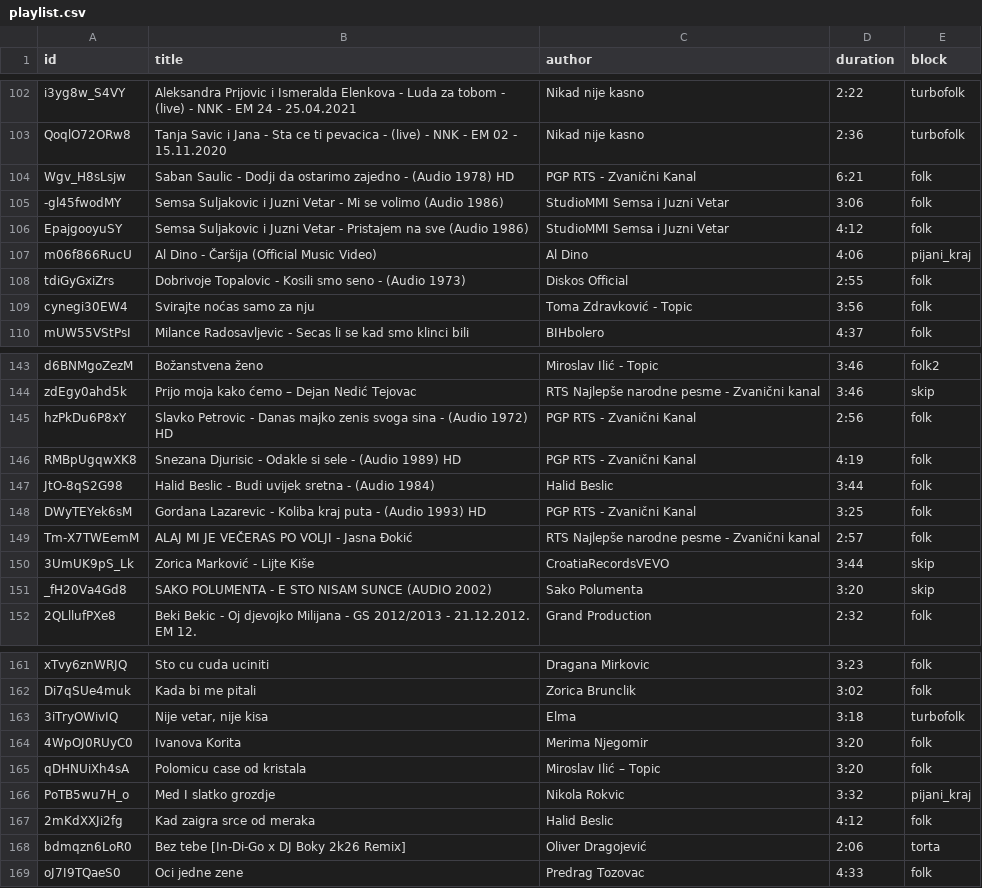
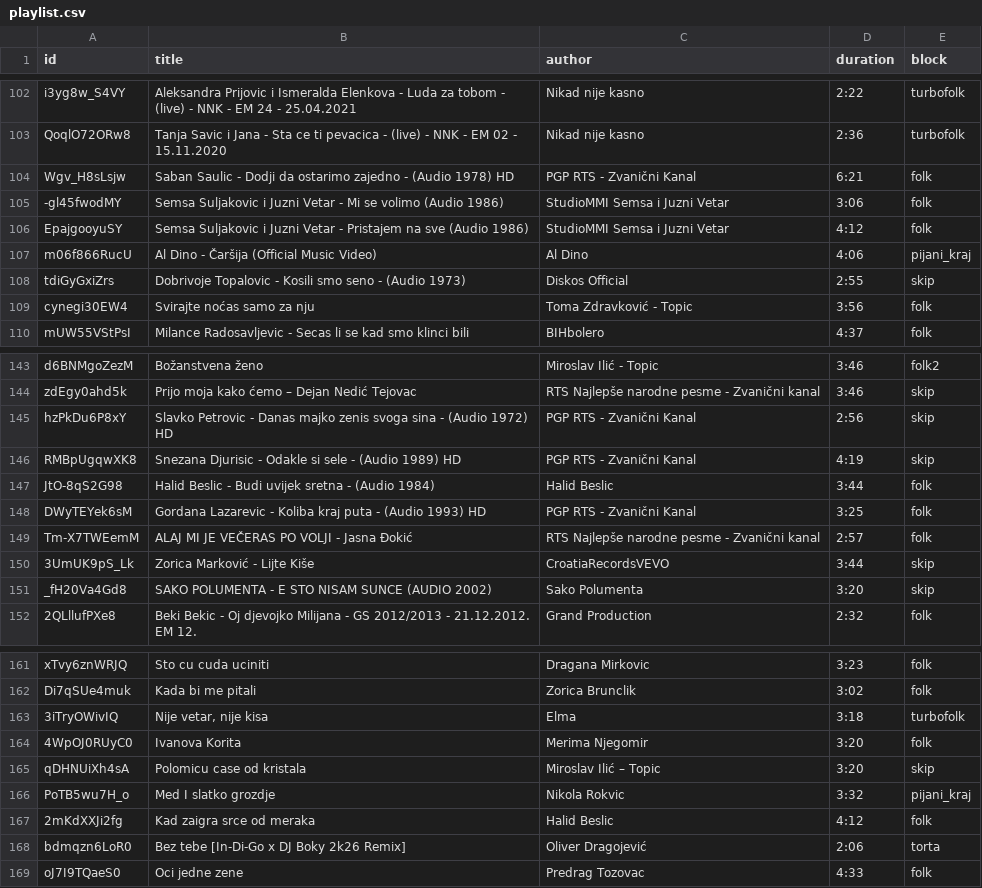
Before and after one commit to ToshKae/nesvil-raspored-pesama, a CSV file: playlist.csv, drawn as a sheet; only a part is shown, gaps mark what is left out.

```diff
--- a/playlist.csv
+++ b/playlist.csv
@@ -107,3 +107,3 @@ EpajgooyuSY,Semsa Suljakovic i Juzni Vetar - Pristajem na sve (Audio 1986),Studi
 m06f866RucU,Al Dino -  Čaršija (Official Music Video),Al Dino,4:06,pijani_kraj
-tdiGyGxiZrs,Dobrivoje Topalovic - Kosili smo seno - (Audio 1973),Diskos Official,2:55,folk
+tdiGyGxiZrs,Dobrivoje Topalovic - Kosili smo seno - (Audio 1973),Diskos Official,2:55,skip
 cynegi30EW4,Svirajte noćas samo za nju,Toma Zdravković - Topic,3:56,folk
@@ -144,4 +144,4 @@ d6BNMgoZezM,Božanstvena ženo,Miroslav Ilić - Topic,3:46,folk2
 zdEgy0ahd5k,Prijo moja kako ćemo – Dejan Nedić Tejovac,RTS Najlepše narodne pesme - Zvanični kanal,3:46,skip
-hzPkDu6P8xY,Slavko Petrovic - Danas majko zenis svoga sina - (Audio 1972) HD,PGP RTS - Zvanični Kanal,2:56,folk
-RMBpUgqwXK8,Snezana Djurisic - Odakle si sele - (Audio 1989) HD,PGP RTS - Zvanični Kanal,4:19,folk
+hzPkDu6P8xY,Slavko Petrovic - Danas majko zenis svoga sina - (Audio 1972) HD,PGP RTS - Zvanični Kanal,2:56,skip
+RMBpUgqwXK8,Snezana Djurisic - Odakle si sele - (Audio 1989) HD,PGP RTS - Zvanični Kanal,4:19,skip
 JtO-8qS2G98,Halid Beslic - Budi uvijek sretna - (Audio 1984),Halid Beslic,3:44,folk
@@ -164,3 +164,3 @@ Di7qSUe4muk,Kada bi me pitali,Zorica Brunclik,3:02,folk
 4WpOJ0RUyC0,Ivanova Korita,Merima Njegomir,3:20,folk
-qDHNUiXh4sA,Polomicu case od kristala,Miroslav Ilić – Topic,3:20,folk
+qDHNUiXh4sA,Polomicu case od kristala,Miroslav Ilić – Topic,3:20,skip
 PoTB5wu7H_o,Med I slatko grozdje,Nikola Rokvic,3:32,pijani_kraj
```
Also changed, not shown: 1 other file.
